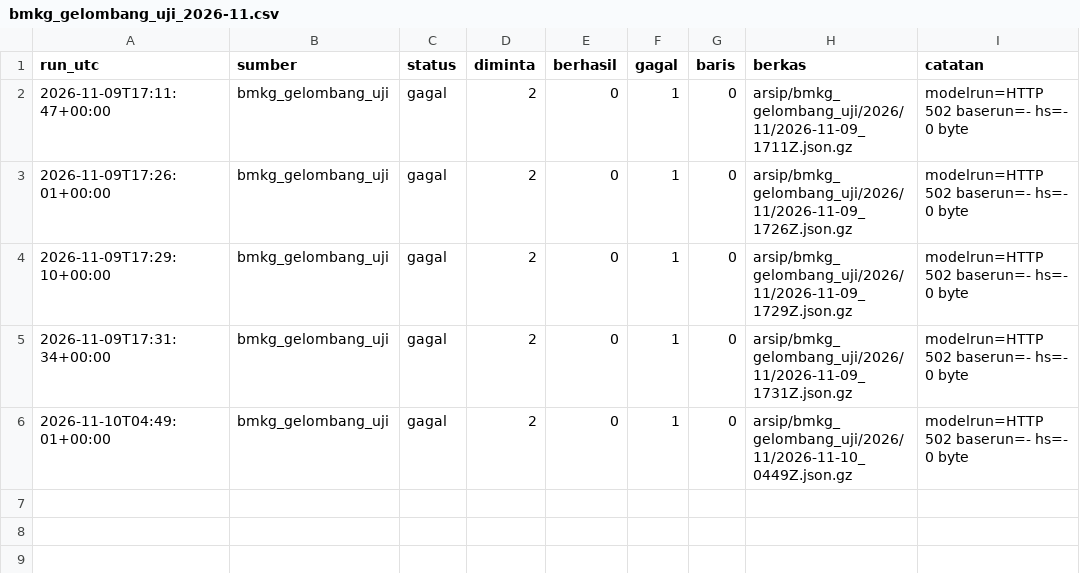
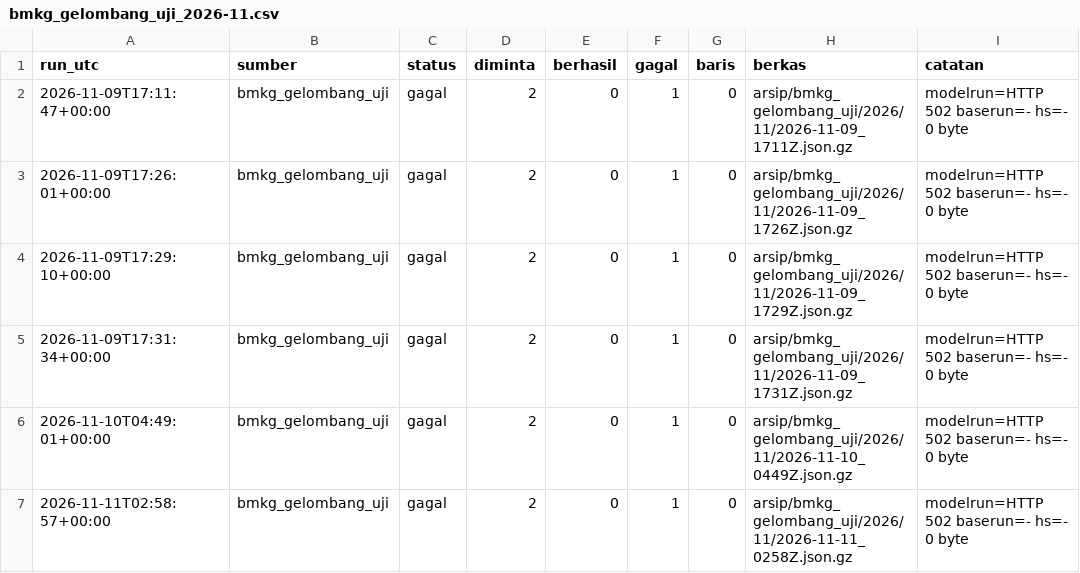
Before and after one commit to mrafiraamadhan/arsip-realtime-indonesia, a CSV file: log/bmkg_gelombang_uji_2026-11.csv, drawn as a sheet; the diff names each change by its address in the sheet, - before the commit and + after, or states it on an @@ line.

```diff
--- a/log/bmkg_gelombang_uji_2026-11.csv
+++ b/log/bmkg_gelombang_uji_2026-11.csv
+row 7: 2026-11-11T02:58:57+00:00 | bmkg_gelombang_uji | gagal | 2 | 0 | 1 | 0 | arsip/bmkg_gelombang_uji/2026/11/2026-11-11_0258Z.json.gz | modelrun=HTTP 502 baserun=- hs=- 0 byte
```
Also changed, not shown: log/bmkg_prakiraan_2026-11.csv, log/tiket_pesawat_2026-11.csv, 2 other files.
